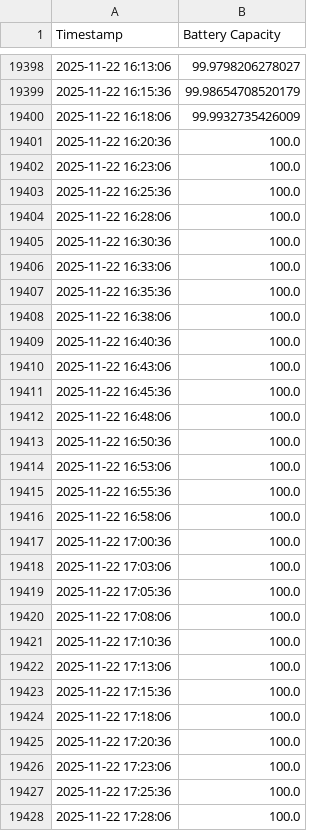
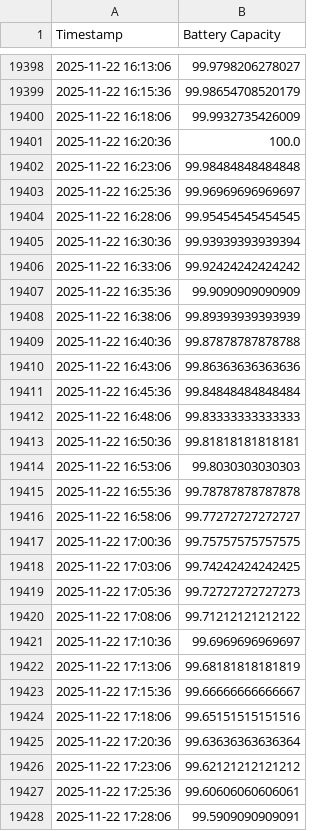
Before and after one commit to gabe1boon/SpainBrainWeb, a CSV file: data/processed/battery_clean.csv, drawn as a sheet; only a part is shown, gaps mark what is left out; the diff covers the shown part only.

```diff
--- a/data/processed/battery_clean.csv
+++ b/data/processed/battery_clean.csv
@@ -19401,28 +19401,28 @@ Timestamp,Battery Capacity
 2025-11-22 16:20:36,100.0
-2025-11-22 16:23:06,100.0
-2025-11-22 16:25:36,100.0
-2025-11-22 16:28:06,100.0
-2025-11-22 16:30:36,100.0
-2025-11-22 16:33:06,100.0
-2025-11-22 16:35:36,100.0
-2025-11-22 16:38:06,100.0
-2025-11-22 16:40:36,100.0
-2025-11-22 16:43:06,100.0
-2025-11-22 16:45:36,100.0
-2025-11-22 16:48:06,100.0
-2025-11-22 16:50:36,100.0
-2025-11-22 16:53:06,100.0
-2025-11-22 16:55:36,100.0
-2025-11-22 16:58:06,100.0
-2025-11-22 17:00:36,100.0
-2025-11-22 17:03:06,100.0
-2025-11-22 17:05:36,100.0
-2025-11-22 17:08:06,100.0
-2025-11-22 17:10:36,100.0
-2025-11-22 17:13:06,100.0
-2025-11-22 17:15:36,100.0
-2025-11-22 17:18:06,100.0
-2025-11-22 17:20:36,100.0
-2025-11-22 17:23:06,100.0
-2025-11-22 17:25:36,100.0
-2025-11-22 17:28:06,100.0
+2025-11-22 16:23:06,99.98484848484848
+2025-11-22 16:25:36,99.96969696969697
+2025-11-22 16:28:06,99.95454545454545
+2025-11-22 16:30:36,99.93939393939394
+2025-11-22 16:33:06,99.92424242424242
+2025-11-22 16:35:36,99.9090909090909
+2025-11-22 16:38:06,99.89393939393939
+2025-11-22 16:40:36,99.87878787878788
+2025-11-22 16:43:06,99.86363636363636
+2025-11-22 16:45:36,99.84848484848484
+2025-11-22 16:48:06,99.83333333333333
+2025-11-22 16:50:36,99.81818181818181
+2025-11-22 16:53:06,99.8030303030303
+2025-11-22 16:55:36,99.78787878787878
+2025-11-22 16:58:06,99.77272727272727
+2025-11-22 17:00:36,99.75757575757575
+2025-11-22 17:03:06,99.74242424242425
+2025-11-22 17:05:36,99.72727272727273
+2025-11-22 17:08:06,99.71212121212122
+2025-11-22 17:10:36,99.6969696969697
+2025-11-22 17:13:06,99.68181818181819
+2025-11-22 17:15:36,99.66666666666667
+2025-11-22 17:18:06,99.65151515151516
+2025-11-22 17:20:36,99.63636363636364
+2025-11-22 17:23:06,99.62121212121212
+2025-11-22 17:25:36,99.60606060606061
+2025-11-22 17:28:06,99.5909090909091
```
Also changed, not shown: 31 added rows and 8 edited cells elsewhere in this file, data/processed/water_tank_clean.csv, data/processed/water_tank_segment_stats.csv, 7 other files.
